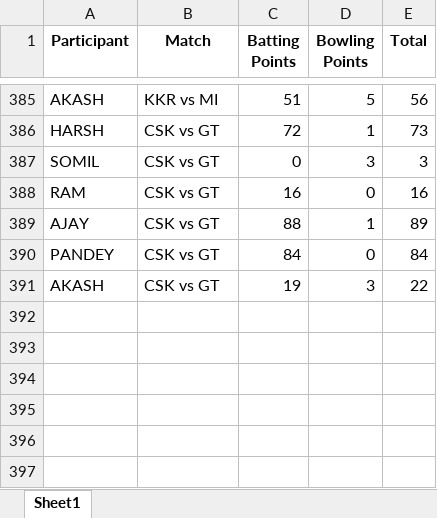
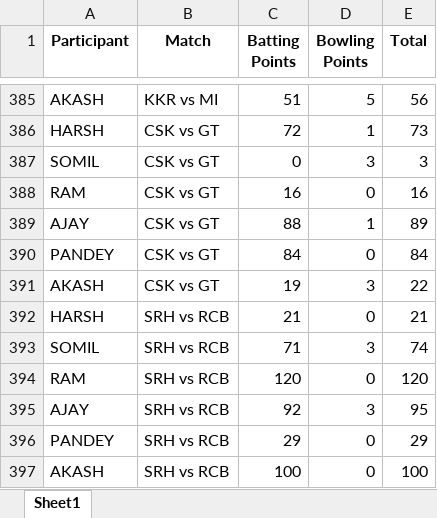
Before and after one commit to Kothariakash/ipl-party-dashboard, an Excel workbook: final_output.xlsx, sheet Sheet1, drawn as a sheet; only a part is shown, gaps mark what is left out; values as stored, in another font and other column widths than the file's, no borders; the diff names each change by its address in the sheet, - before the commit and + after, or states it on an @@ line.

```diff
--- a/final_output.xlsx (sheet Sheet1)
+++ b/final_output.xlsx (sheet Sheet1)
+row 392: HARSH | SRH vs RCB | 21 | 0 | 21
+row 393: SOMIL | SRH vs RCB | 71 | 3 | 74
+row 394: RAM | SRH vs RCB | 120 | 0 | 120
+row 395: AJAY | SRH vs RCB | 92 | 3 | 95
+row 396: PANDEY | SRH vs RCB | 29 | 0 | 29
+row 397: AKASH | SRH vs RCB | 100 | 0 | 100
```
Also changed, not shown: detailed_output.xlsx, 1 other file.
